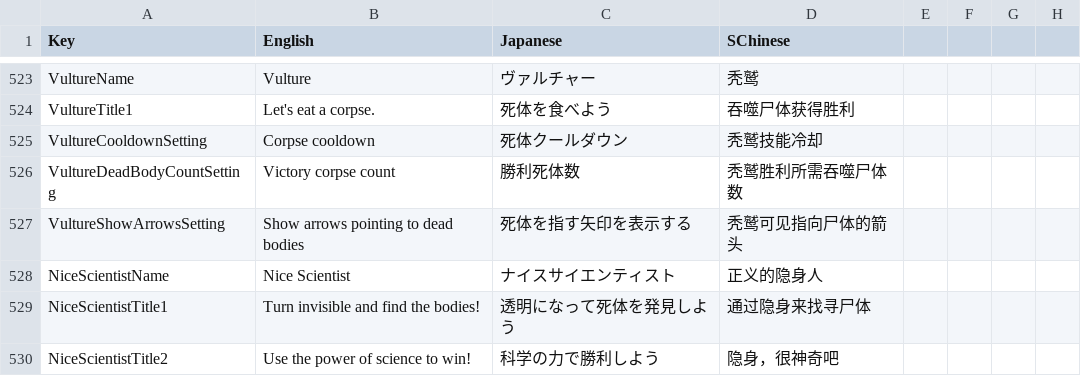
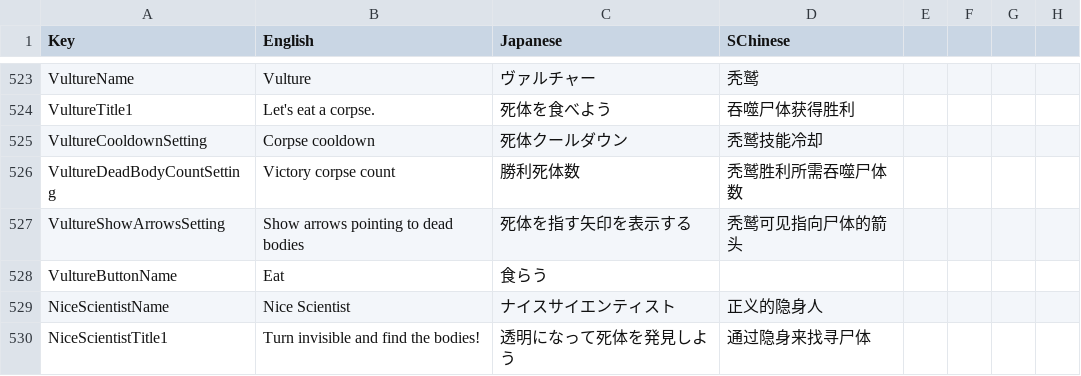
Before and after one commit to SuperNewRoles/SuperNewRoles, a CSV file: SuperNewRoles/Resources/Translate.csv, drawn as a sheet; only a part is shown, gaps mark what is left out; the shorter side is filled out with more unchanged rows.

Commit message:
ヴァルチャーのボタンが未翻訳なのを修正

```diff
--- a/SuperNewRoles/Resources/Translate.csv
+++ b/SuperNewRoles/Resources/Translate.csv
@@ -529,2 +529,3 @@ VultureDeadBodyCountSetting,Victory corpse count,勝利死体数,秃鹫胜利所
 VultureShowArrowsSetting,Show arrows pointing to dead bodies,死体を指す矢印を表示する,秃鹫可见指向尸体的箭头
+VultureButtonName,Eat,食らう
 NiceScientistName,Nice Scientist,ナイスサイエンティスト,正义的隐身人
```
